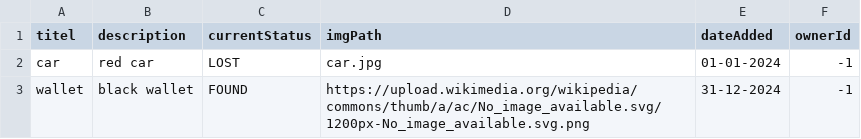
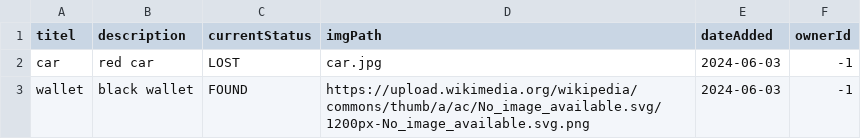
Before and after one commit to LZinhobel/FindersTrace, a CSV file: data/testing.csv, drawn as a sheet.

```diff
--- a/data/testing.csv
+++ b/data/testing.csv
@@ -1,3 +1,3 @@
 titel;description;currentStatus;imgPath;dateAdded;ownerId
-car;red car;LOST;car.jpg;01-01-2024;-1
-wallet;black wallet;FOUND;https://upload.wikimedia.org/wikipedia/commons/thumb/a/ac/No_image_available.svg/1200px-No_image_available.svg.png;31-12-2024;-1
+car;red car;LOST;car.jpg;2024-06-03;-1
+wallet;black wallet;FOUND;https://upload.wikimedia.org/wikipedia/commons/thumb/a/ac/No_image_available.svg/1200px-No_image_available.svg.png;2024-06-03;-1
```
Also changed, not shown: 2 other files.
